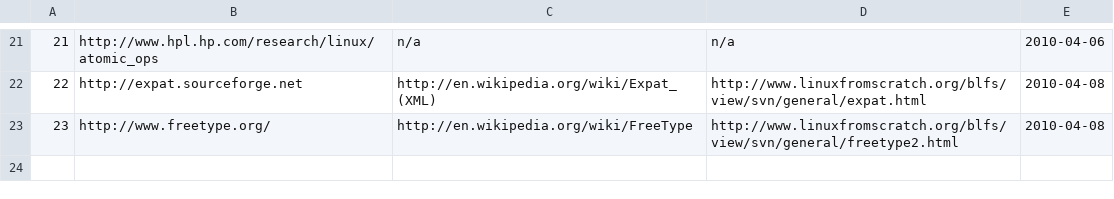
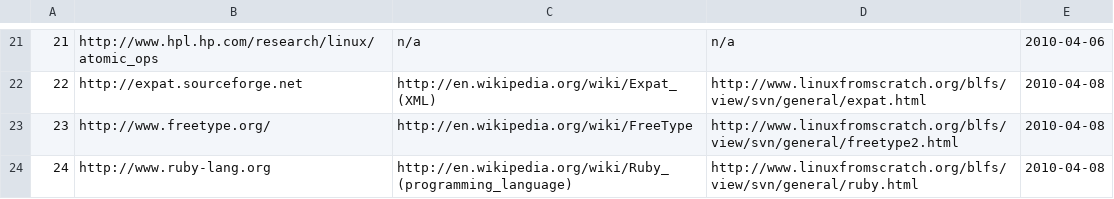
Before and after one commit to troywill/shilohSchema, a CSV file: 2010_spring/csv/webpages.csv, drawn as a sheet; only a part is shown, gaps mark what is left out.

```diff
--- a/2010_spring/csv/webpages.csv
+++ b/2010_spring/csv/webpages.csv
@@ -23 +23,2 @@
 23,http://www.freetype.org/,http://en.wikipedia.org/wiki/FreeType,http://www.linuxfromscratch.org/blfs/view/svn/general/freetype2.html,2010-04-08
+24,http://www.ruby-lang.org,http://en.wikipedia.org/wiki/Ruby_(programming_language),http://www.linuxfromscratch.org/blfs/view/svn/general/ruby.html,2010-04-08
```
Also changed, not shown: 2010_spring/csv/latest_tarball.csv, 2010_spring/csv/packages.csv, 4 other files.
